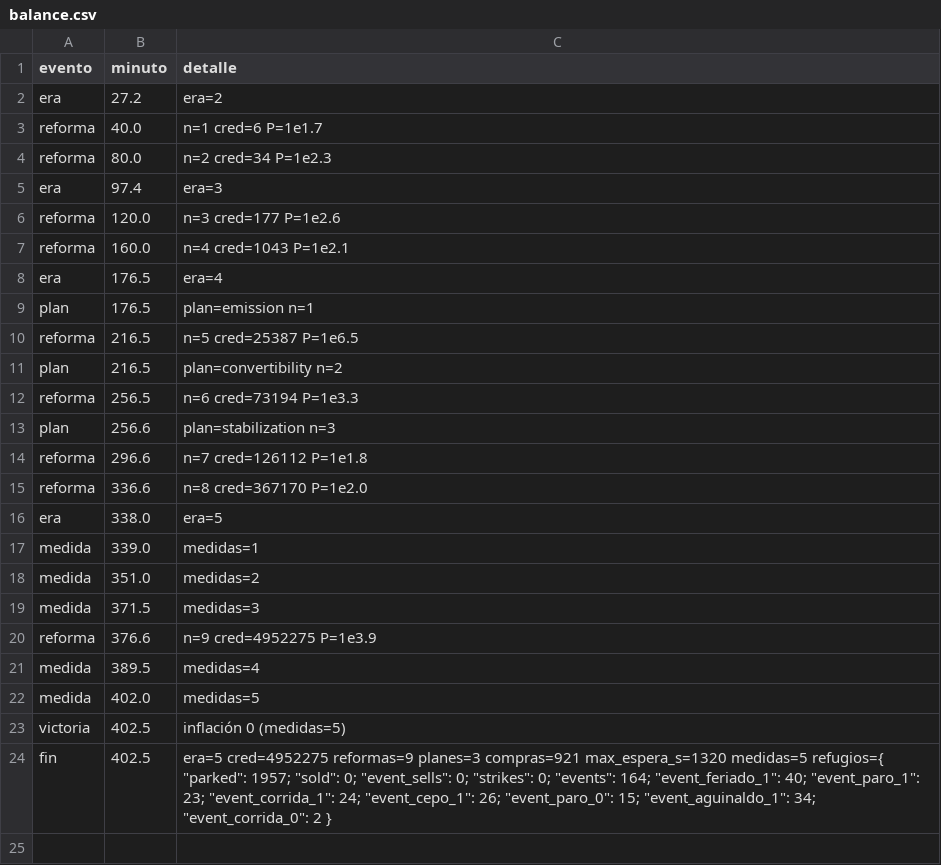
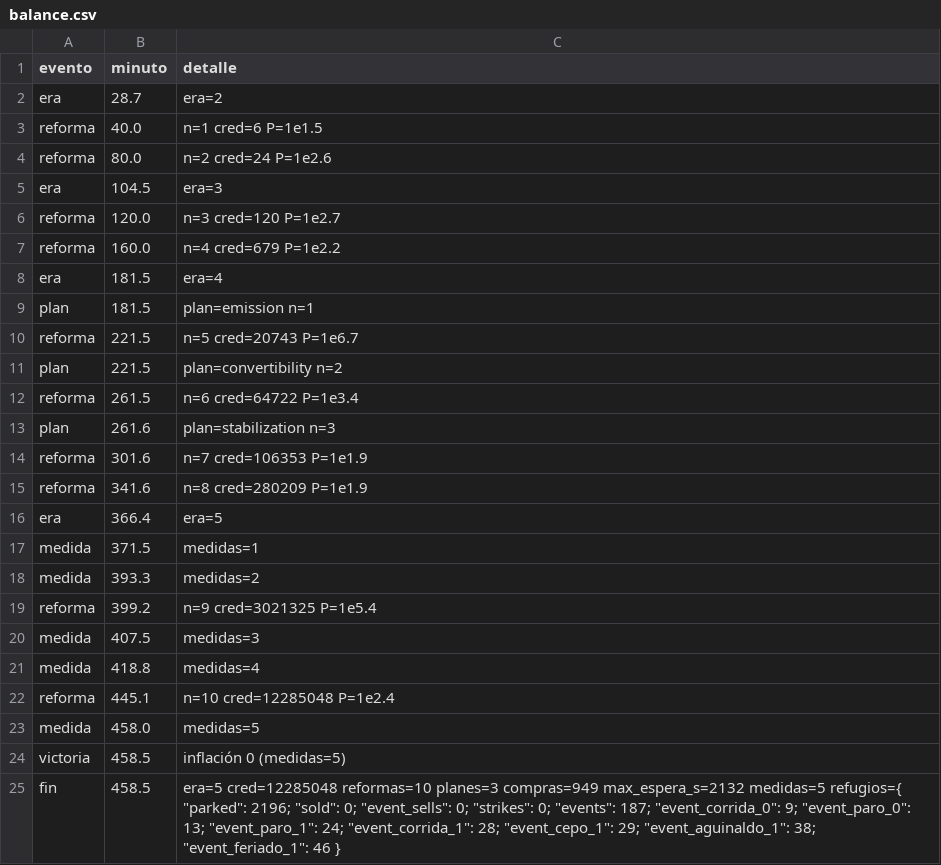
Before and after one commit to agusmoscato/INFLATION-What-Inflation-, a CSV file: docs/balance.csv, drawn as a sheet.

```diff
--- a/docs/balance.csv
+++ b/docs/balance.csv
@@ -1,24 +1,25 @@
 evento,minuto,detalle
-era,27.2,era=2
-reforma,40.0,n=1 cred=6 P=1e1.7
-reforma,80.0,n=2 cred=34 P=1e2.3
-era,97.4,era=3
-reforma,120.0,n=3 cred=177 P=1e2.6
-reforma,160.0,n=4 cred=1043 P=1e2.1
-era,176.5,era=4
-plan,176.5,plan=emission n=1
-reforma,216.5,n=5 cred=25387 P=1e6.5
-plan,216.5,plan=convertibility n=2
-reforma,256.5,n=6 cred=73194 P=1e3.3
-plan,256.6,plan=stabilization n=3
-reforma,296.6,n=7 cred=126112 P=1e1.8
-reforma,336.6,n=8 cred=367170 P=1e2.0
-era,338.0,era=5
-medida,339.0,medidas=1
-medida,351.0,medidas=2
-medida,371.5,medidas=3
-reforma,376.6,n=9 cred=4952275 P=1e3.9
-medida,389.5,medidas=4
-medida,402.0,medidas=5
-victoria,402.5,inflación 0 (medidas=5)
-fin,402.5,era=5 cred=4952275 reformas=9 planes=3 compras=921 max_espera_s=1320 medidas=5 refugios={ "parked": 1957; "sold": 0; "event_sells": 0; "strikes": 0; "events": 164; "event_feriado_1": 40; "event_paro_1": 23; "event_corrida_1": 24; "event_cepo_1": 26; "event_paro_0": 15; "event_aguinaldo_1": 34; "event_corrida_0": 2 }
+era,28.7,era=2
+reforma,40.0,n=1 cred=6 P=1e1.5
+reforma,80.0,n=2 cred=24 P=1e2.6
+era,104.5,era=3
+reforma,120.0,n=3 cred=120 P=1e2.7
+reforma,160.0,n=4 cred=679 P=1e2.2
+era,181.5,era=4
+plan,181.5,plan=emission n=1
+reforma,221.5,n=5 cred=20743 P=1e6.7
+plan,221.5,plan=convertibility n=2
+reforma,261.5,n=6 cred=64722 P=1e3.4
+plan,261.6,plan=stabilization n=3
+reforma,301.6,n=7 cred=106353 P=1e1.9
+reforma,341.6,n=8 cred=280209 P=1e1.9
+era,366.4,era=5
+medida,371.5,medidas=1
+medida,393.3,medidas=2
+reforma,399.2,n=9 cred=3021325 P=1e5.4
+medida,407.5,medidas=3
+medida,418.8,medidas=4
+reforma,445.1,n=10 cred=12285048 P=1e2.4
+medida,458.0,medidas=5
+victoria,458.5,inflación 0 (medidas=5)
+fin,458.5,era=5 cred=12285048 reformas=10 planes=3 compras=949 max_espera_s=2132 medidas=5 refugios={ "parked": 2196; "sold": 0; "event_sells": 0; "strikes": 0; "events": 187; "event_corrida_0": 9; "event_paro_0": 13; "event_paro_1": 24; "event_corrida_1": 28; "event_cepo_1": 29; "event_aguinaldo_1": 38; "event_feriado_1": 46 }
```
Also changed, not shown: docs/qa/primeros_5_min.csv, docs/qa_newplayer.csv, 12 other files.
